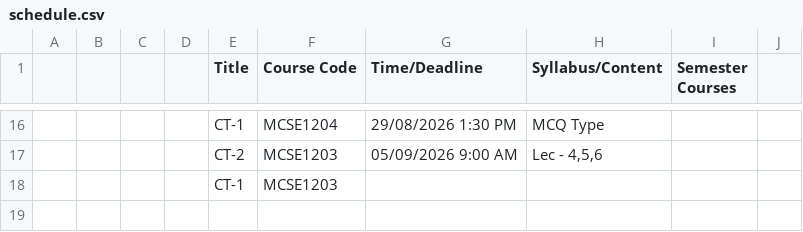
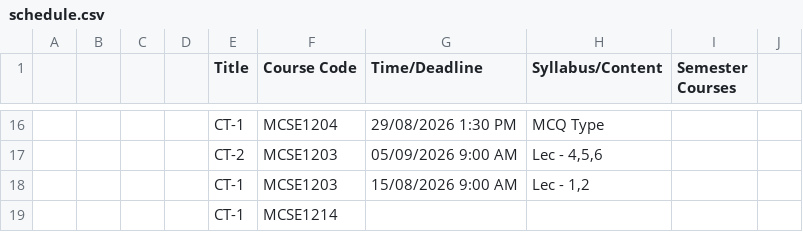
Before and after one commit to rabeyabinteali/MCSE2026, a CSV file: data/schedule.csv, drawn as a sheet; only a part is shown, gaps mark what is left out; addresses are those after the commit; the diff names each change by its address in the sheet, - before the commit and + after, or states it on an @@ line.

Commit message:
chore: sync schedule 2026-10-01 06:07 UTC

```diff
--- a/data/schedule.csv
+++ b/data/schedule.csv
+row 18:  |  |  |  | CT-1 | MCSE1203 | 15/08/2026 9:00 AM | Lec - 1,2
-F19 (Course Code): MCSE1203
+F19 (Course Code): MCSE1214
```
